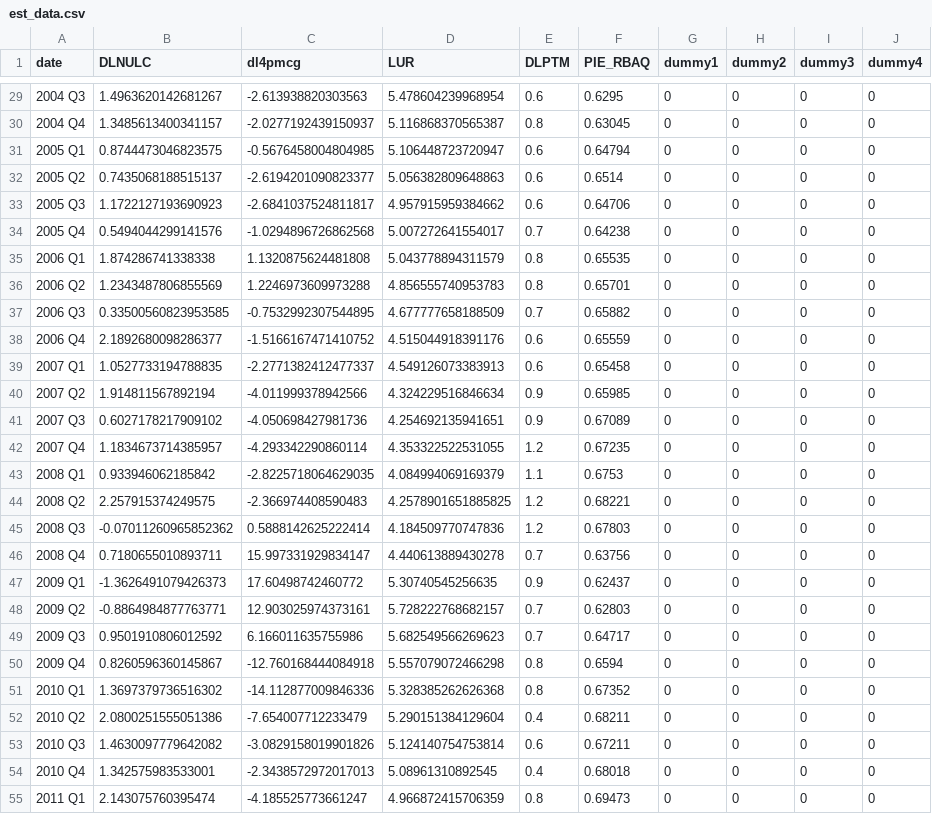
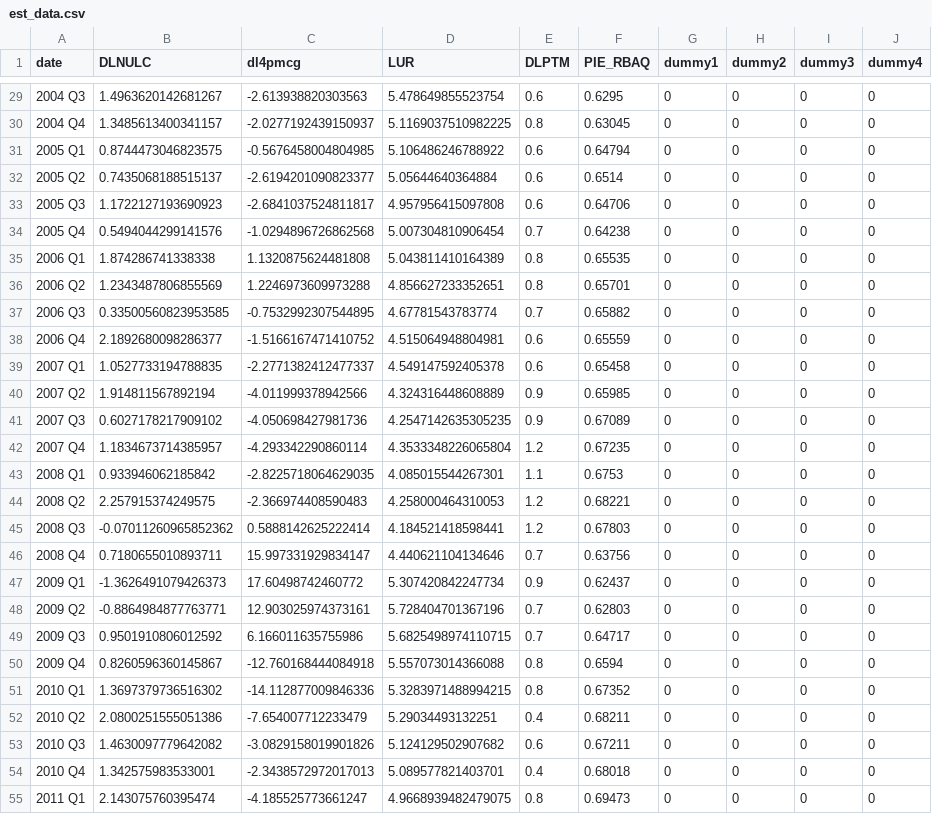
Before and after one commit to igross/nairu, a CSV file: docs/est_data.csv, drawn as a sheet; only a part is shown, gaps mark what is left out; the diff covers the shown part only.

```diff
--- a/docs/est_data.csv
+++ b/docs/est_data.csv
@@ -29,27 +29,27 @@ date,DLNULC,dl4pmcg,LUR,DLPTM,PIE_RBAQ,dummy1,dummy2,dummy3,dummy4
-2004 Q3,1.4963620142681267,-2.613938820303563,5.478604239968954,0.6,0.6295,0,0,0,0
-2004 Q4,1.3485613400341157,-2.0277192439150937,5.116868370565387,0.8,0.63045,0,0,0,0
-2005 Q1,0.8744473046823575,-0.5676458004804985,5.106448723720947,0.6,0.64794,0,0,0,0
-2005 Q2,0.7435068188515137,-2.6194201090823377,5.056382809648863,0.6,0.6514,0,0,0,0
-2005 Q3,1.1722127193690923,-2.6841037524811817,4.957915959384662,0.6,0.64706,0,0,0,0
-2005 Q4,0.5494044299141576,-1.0294896726862568,5.007272641554017,0.7,0.64238,0,0,0,0
-2006 Q1,1.874286741338338,1.1320875624481808,5.043778894311579,0.8,0.65535,0,0,0,0
-2006 Q2,1.2343487806855569,1.2246973609973288,4.856555740953783,0.8,0.65701,0,0,0,0
-2006 Q3,0.33500560823953585,-0.7532992307544895,4.677777658188509,0.7,0.65882,0,0,0,0
-2006 Q4,2.1892680098286377,-1.5166167471410752,4.515044918391176,0.6,0.65559,0,0,0,0
-2007 Q1,1.0527733194788835,-2.2771382412477337,4.549126073383913,0.6,0.65458,0,0,0,0
-2007 Q2,1.914811567892194,-4.011999378942566,4.324229516846634,0.9,0.65985,0,0,0,0
-2007 Q3,0.6027178217909102,-4.050698427981736,4.254692135941651,0.9,0.67089,0,0,0,0
-2007 Q4,1.1834673714385957,-4.293342290860114,4.353322522531055,1.2,0.67235,0,0,0,0
-2008 Q1,0.933946062185842,-2.8225718064629035,4.084994069169379,1.1,0.6753,0,0,0,0
-2008 Q2,2.257915374249575,-2.366974408590483,4.2578901651885825,1.2,0.68221,0,0,0,0
-2008 Q3,-0.07011260965852362,0.5888142625222414,4.184509770747836,1.2,0.67803,0,0,0,0
-2008 Q4,0.7180655010893711,15.997331929834147,4.440613889430278,0.7,0.63756,0,0,0,0
-2009 Q1,-1.3626491079426373,17.60498742460772,5.30740545256635,0.9,0.62437,0,0,0,0
-2009 Q2,-0.8864984877763771,12.903025974373161,5.728222768682157,0.7,0.62803,0,0,0,0
-2009 Q3,0.9501910806012592,6.166011635755986,5.682549566269623,0.7,0.64717,0,0,0,0
-2009 Q4,0.8260596360145867,-12.760168444084918,5.557079072466298,0.8,0.6594,0,0,0,0
-2010 Q1,1.3697379736516302,-14.112877009846336,5.328385262626368,0.8,0.67352,0,0,0,0
-2010 Q2,2.0800251555051386,-7.654007712233479,5.290151384129604,0.4,0.68211,0,0,0,0
-2010 Q3,1.4630097779642082,-3.0829158019901826,5.124140754753814,0.6,0.67211,0,0,0,0
-2010 Q4,1.342575983533001,-2.3438572972017013,5.08961310892545,0.4,0.68018,0,0,0,0
-2011 Q1,2.143075760395474,-4.185525773661247,4.966872415706359,0.8,0.69473,0,0,0,0
+2004 Q3,1.4963620142681267,-2.613938820303563,5.478649855523754,0.6,0.6295,0,0,0,0
+2004 Q4,1.3485613400341157,-2.0277192439150937,5.1169037510982225,0.8,0.63045,0,0,0,0
+2005 Q1,0.8744473046823575,-0.5676458004804985,5.106486246788922,0.6,0.64794,0,0,0,0
+2005 Q2,0.7435068188515137,-2.6194201090823377,5.05644640364884,0.6,0.6514,0,0,0,0
+2005 Q3,1.1722127193690923,-2.6841037524811817,4.957956415097808,0.6,0.64706,0,0,0,0
+2005 Q4,0.5494044299141576,-1.0294896726862568,5.007304810906454,0.7,0.64238,0,0,0,0
+2006 Q1,1.874286741338338,1.1320875624481808,5.043811410164389,0.8,0.65535,0,0,0,0
+2006 Q2,1.2343487806855569,1.2246973609973288,4.856627233352651,0.8,0.65701,0,0,0,0
+2006 Q3,0.33500560823953585,-0.7532992307544895,4.67781543783774,0.7,0.65882,0,0,0,0
+2006 Q4,2.1892680098286377,-1.5166167471410752,4.515064948804981,0.6,0.65559,0,0,0,0
+2007 Q1,1.0527733194788835,-2.2771382412477337,4.549147592405378,0.6,0.65458,0,0,0,0
+2007 Q2,1.914811567892194,-4.011999378942566,4.324316448608889,0.9,0.65985,0,0,0,0
+2007 Q3,0.6027178217909102,-4.050698427981736,4.2547142635305235,0.9,0.67089,0,0,0,0
+2007 Q4,1.1834673714385957,-4.293342290860114,4.3533348226065804,1.2,0.67235,0,0,0,0
+2008 Q1,0.933946062185842,-2.8225718064629035,4.085015544267301,1.1,0.6753,0,0,0,0
+2008 Q2,2.257915374249575,-2.366974408590483,4.258000464310053,1.2,0.68221,0,0,0,0
+2008 Q3,-0.07011260965852362,0.5888142625222414,4.184521418598441,1.2,0.67803,0,0,0,0
+2008 Q4,0.7180655010893711,15.997331929834147,4.440621104134646,0.7,0.63756,0,0,0,0
+2009 Q1,-1.3626491079426373,17.60498742460772,5.307420842247734,0.9,0.62437,0,0,0,0
+2009 Q2,-0.8864984877763771,12.903025974373161,5.728404701367196,0.7,0.62803,0,0,0,0
+2009 Q3,0.9501910806012592,6.166011635755986,5.6825498974110715,0.7,0.64717,0,0,0,0
+2009 Q4,0.8260596360145867,-12.760168444084918,5.557073014366088,0.8,0.6594,0,0,0,0
+2010 Q1,1.3697379736516302,-14.112877009846336,5.3283971488994215,0.8,0.67352,0,0,0,0
+2010 Q2,2.0800251555051386,-7.654007712233479,5.29034493132251,0.4,0.68211,0,0,0,0
+2010 Q3,1.4630097779642082,-3.0829158019901826,5.124129502907682,0.6,0.67211,0,0,0,0
+2010 Q4,1.342575983533001,-2.3438572972017013,5.089577821403701,0.4,0.68018,0,0,0,0
+2011 Q1,2.143075760395474,-4.185525773661247,4.9668939482479075,0.8,0.69473,0,0,0,0
```
Also changed, not shown: 83 edited cells elsewhere in this file, docs/NAIRU_baseline.csv, docs/infl_pi_decomp.csv, 12 other files.
